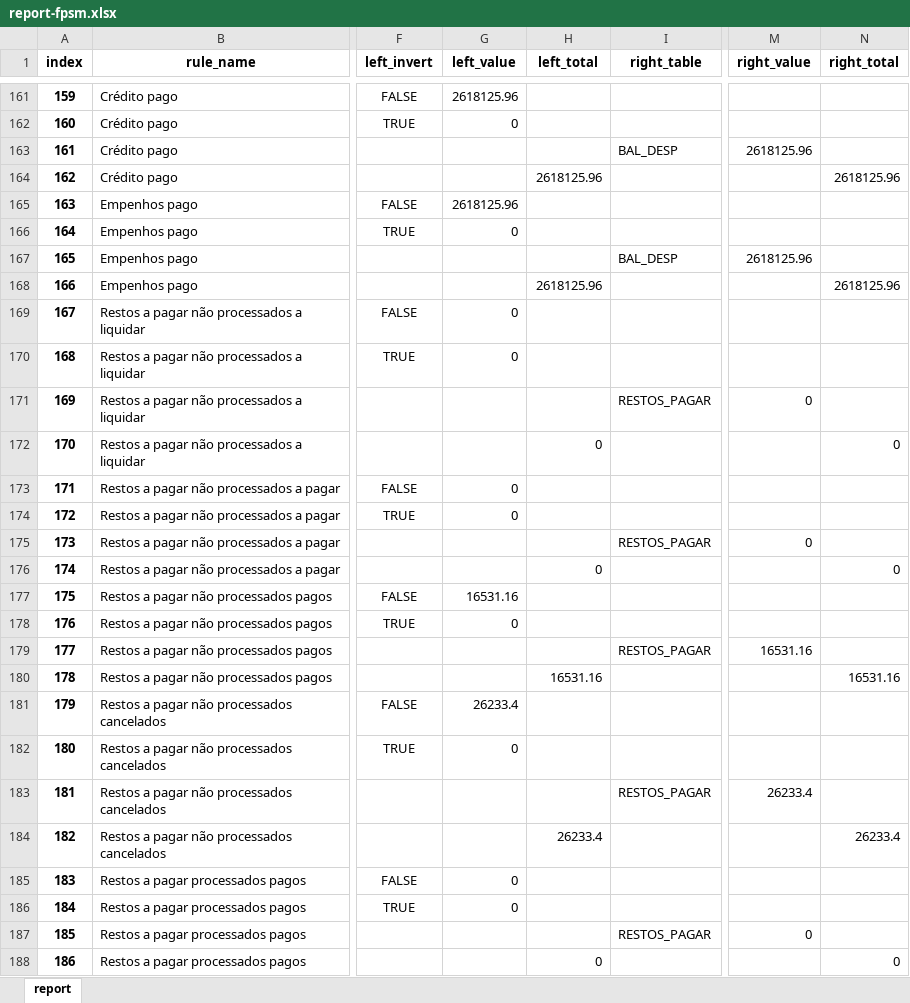
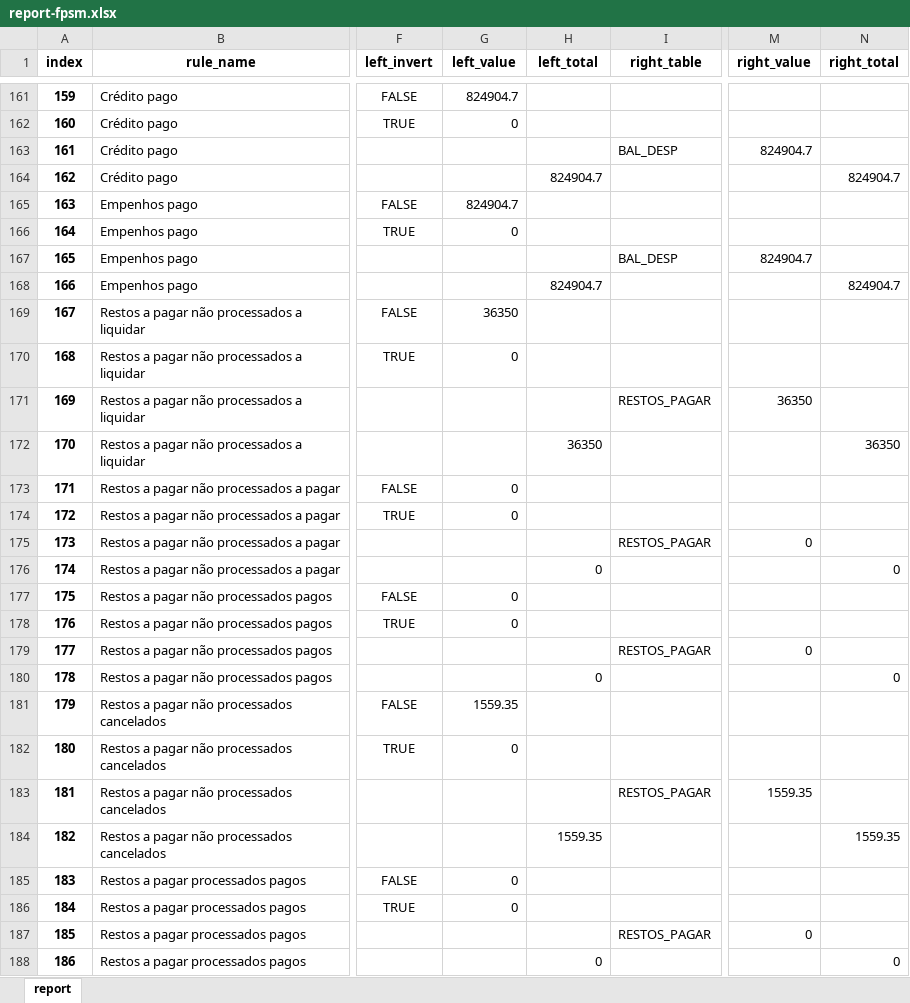
Before and after one commit to iddrs/consistencia-contabil2, an Excel workbook: report-fpsm.xlsx, sheet report, drawn as a sheet; only a part is shown, gaps mark what is left out; values as stored, in another font and other column widths than the file's, no borders; the diff covers the shown part only; the diff names each change by its address in the sheet, - before the commit and + after, or states it on an @@ line.

```diff
--- a/report-fpsm.xlsx (sheet report)
+++ b/report-fpsm.xlsx (sheet report)
-G161 (left_value): 2618125.96
+G161 (left_value): 824904.7
-M163 (right_value): 2618125.96
+M163 (right_value): 824904.7
-H164 (left_total): 2618125.96
+H164 (left_total): 824904.7
-N164 (right_total): 2618125.96
+N164 (right_total): 824904.7
-G165 (left_value): 2618125.96
+G165 (left_value): 824904.7
-M167 (right_value): 2618125.96
+M167 (right_value): 824904.7
-H168 (left_total): 2618125.96
+H168 (left_total): 824904.7
-N168 (right_total): 2618125.96
+N168 (right_total): 824904.7
-G169 (left_value): 0
+G169 (left_value): 36350
-M171 (right_value): 0
+M171 (right_value): 36350
-H172 (left_total): 0
+H172 (left_total): 36350
-N172 (right_total): 0
+N172 (right_total): 36350
-G177 (left_value): 16531.16
+G177 (left_value): 0
-M179 (right_value): 16531.16
+M179 (right_value): 0
-H180 (left_total): 16531.16
+H180 (left_total): 0
-N180 (right_total): 16531.16
+N180 (right_total): 0
-G181 (left_value): 26233.4
+G181 (left_value): 1559.35
-M183 (right_value): 26233.4
+M183 (right_value): 1559.35
-H184 (left_total): 26233.4
+H184 (left_total): 1559.35
-N184 (right_total): 26233.4
+N184 (right_total): 1559.35
```
Also changed, not shown: 191 edited cells elsewhere in this sheet, report-cm.xlsx, report-mun.xlsx, 14 other files.
